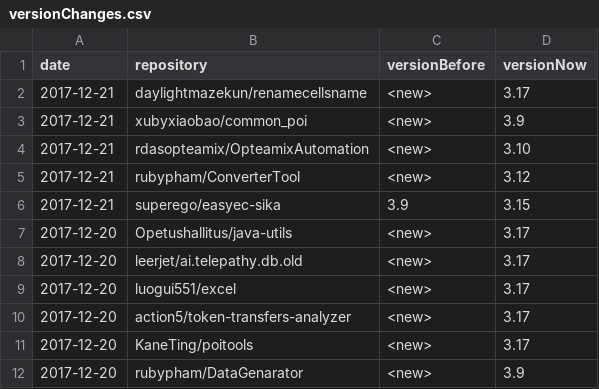
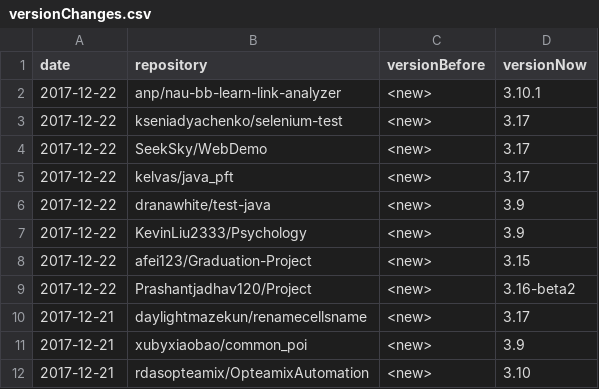
Before and after one commit to centic9/github-version-statistics, a CSV file: docs/_data/versionChanges.csv, drawn as a sheet; only a part is shown; the shorter side is filled out with more unchanged rows.

```diff
--- a/docs/_data/versionChanges.csv
+++ b/docs/_data/versionChanges.csv
@@ -1,2 +1,10 @@
 date,repository,versionBefore,versionNow
+2017-12-22,anp/nau-bb-learn-link-analyzer,<new>,3.10.1
+2017-12-22,kseniadyachenko/selenium-test,<new>,3.17
+2017-12-22,SeekSky/WebDemo,<new>,3.17
+2017-12-22,kelvas/java_pft,<new>,3.17
+2017-12-22,dranawhite/test-java,<new>,3.9
+2017-12-22,KevinLiu2333/Psychology,<new>,3.9
+2017-12-22,afei123/Graduation-Project,<new>,3.15
+2017-12-22,Prashantjadhav120/Project,<new>,3.16-beta2
 2017-12-21,daylightmazekun/renamecellsname,<new>,3.17
```
Also changed, not shown: docs/resultsAll.csv, docs/resultsCurrent.csv, 5 other files.
